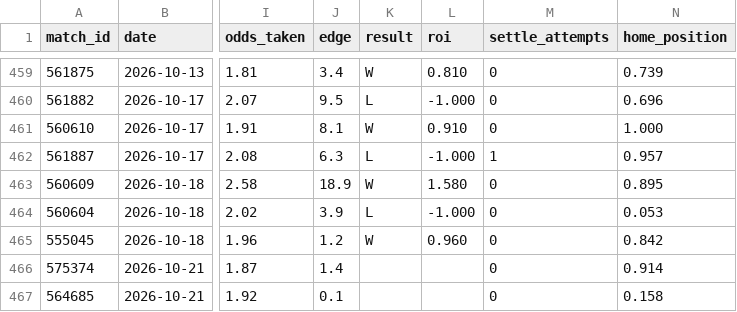
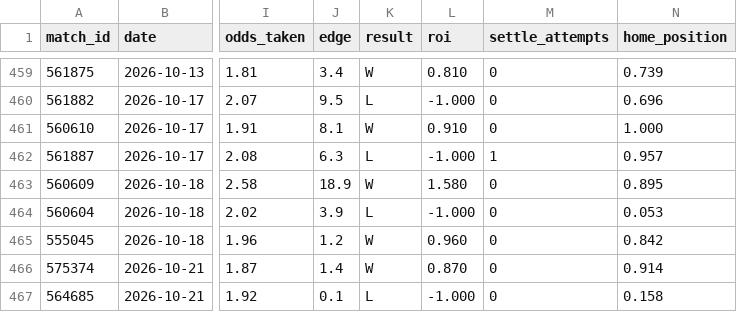
Before and after one commit to GiannisAulo/BetAnalyzer, a CSV file: football_tipster/bets_log.csv, drawn as a sheet; only a part is shown, gaps mark what is left out; the diff names each change by its address in the sheet, - before the commit and + after, or states it on an @@ line.

```diff
--- a/football_tipster/bets_log.csv
+++ b/football_tipster/bets_log.csv
-K466 (result): (empty)
+K466 (result): W
-L466 (roi): (empty)
+L466 (roi): 0.870
-K467 (result): (empty)
+K467 (result): L
-L467 (roi): (empty)
+L467 (roi): -1.000
```
